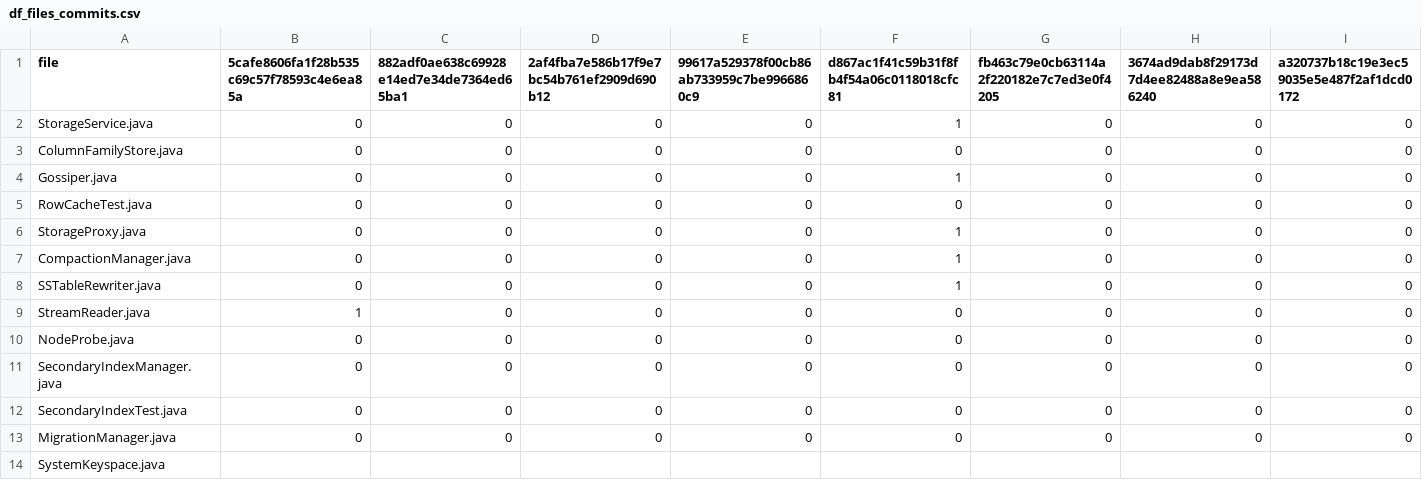
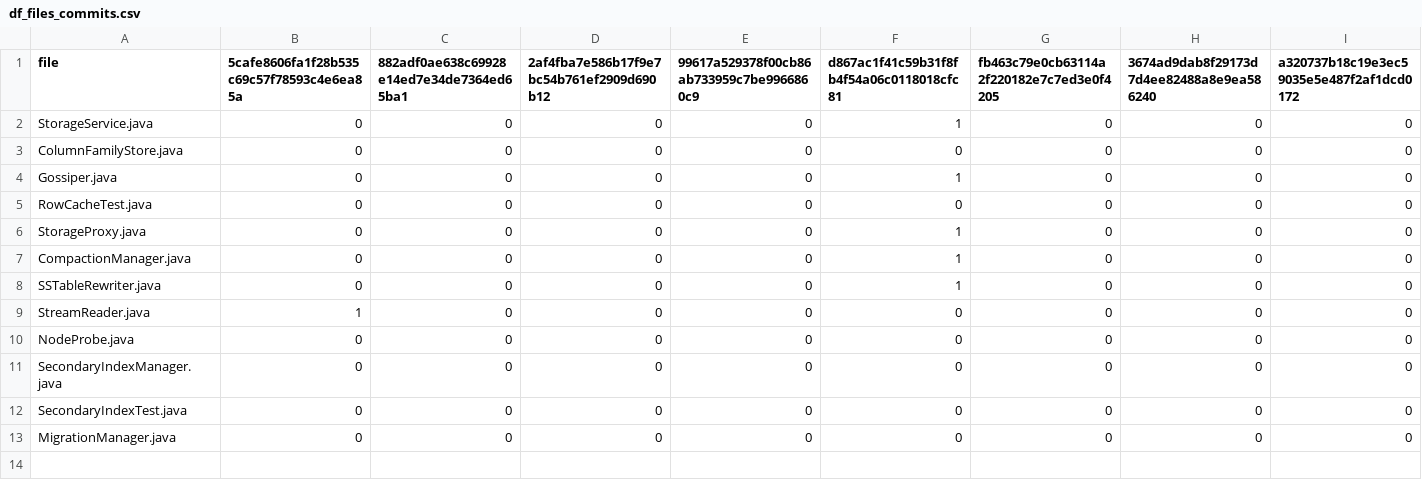
Before and after one commit to mining-software-repositories/clusters, a CSV file: df_files_commits.csv, drawn as a sheet; only a part is shown; rows hold the shown columns only; the diff names each change by its address in the sheet, - before the commit and + after, or states it on an @@ line.

Commit message:
Add files via upload

```diff
--- a/df_files_commits.csv
+++ b/df_files_commits.csv
-row 14: SystemKeyspace.java
```
